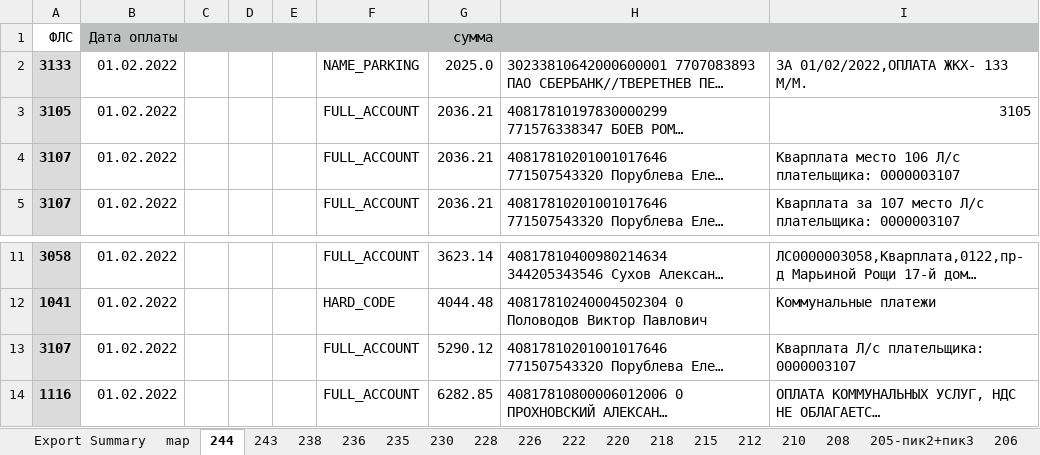
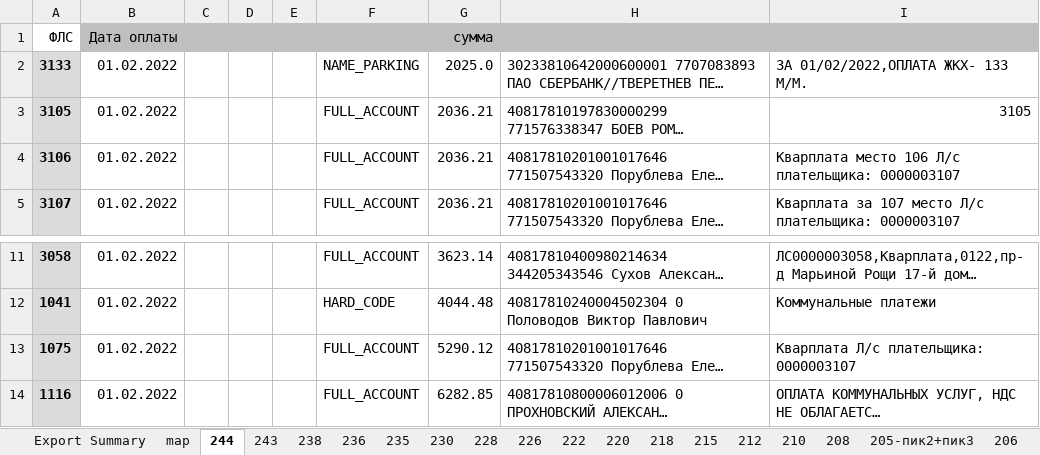
Before and after one commit to lobanovsky/sber, an Excel workbook: etc/244.xlsx, sheet 244, drawn as a sheet; only a part is shown, gaps mark what is left out; long unchanged cells end in …; values as stored, in another font and other column widths than the file's, no borders; the diff names each change by its address in the sheet, - before the commit and + after, or states it on an @@ line.

```diff
--- a/etc/244.xlsx (sheet 244)
+++ b/etc/244.xlsx (sheet 244)
-A4: 3107
+A4: 3106
-A13: 3107
+A13: 1075
```
Also changed, not shown: 2 other files.
